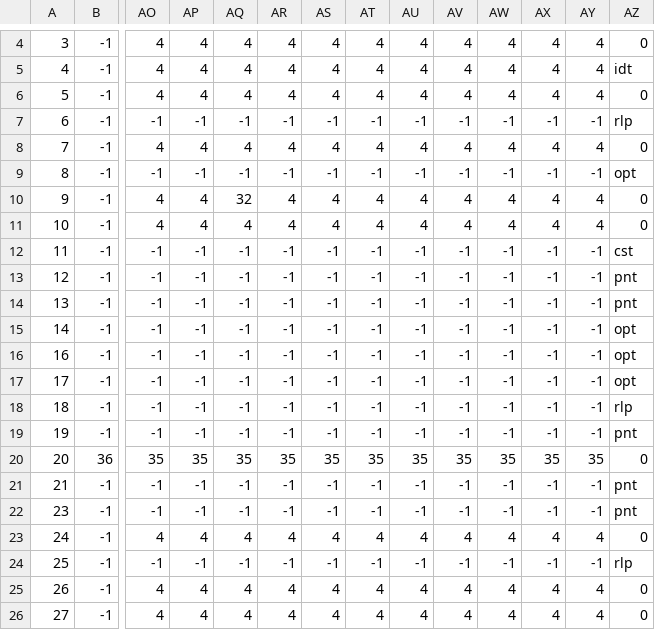
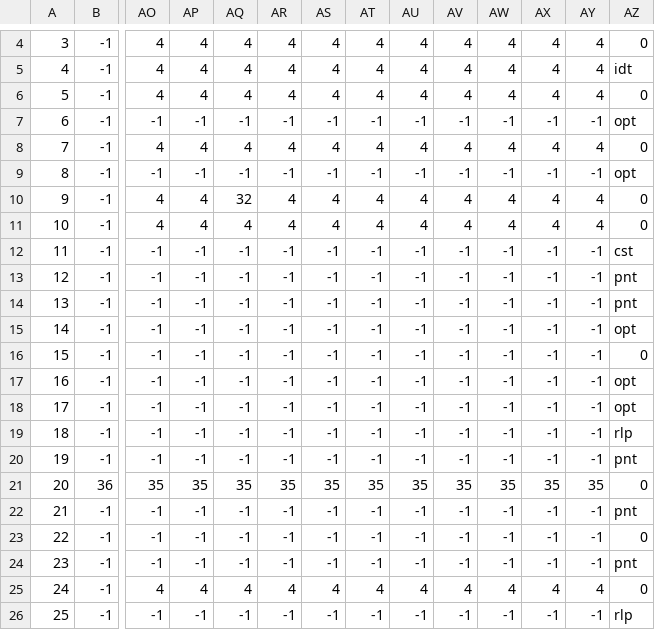
Before and after one commit to adrianoaraujomr/CC, a CSV file: FE-Compilador/Tables/t_afd.csv, drawn as a sheet; only a part is shown, gaps mark what is left out; the shorter side is filled out with more unchanged rows; rows hold the shown columns only; the diff names each change by its address in the sheet, - before the commit and + after, or states it on an @@ line.

```diff
--- a/FE-Compilador/Tables/t_afd.csv
+++ b/FE-Compilador/Tables/t_afd.csv
-AZ7: rlp
+AZ7: opt
+row 16: 15 | -1 | -1 | -1 | -1 | -1 | -1 | -1 | -1 | -1 | -1 | -1 | -1 | 0
+row 23: 22 | -1 | -1 | -1 | -1 | -1 | -1 | -1 | -1 | -1 | -1 | -1 | -1 | 0
```
Also changed, not shown: 1 other file.
